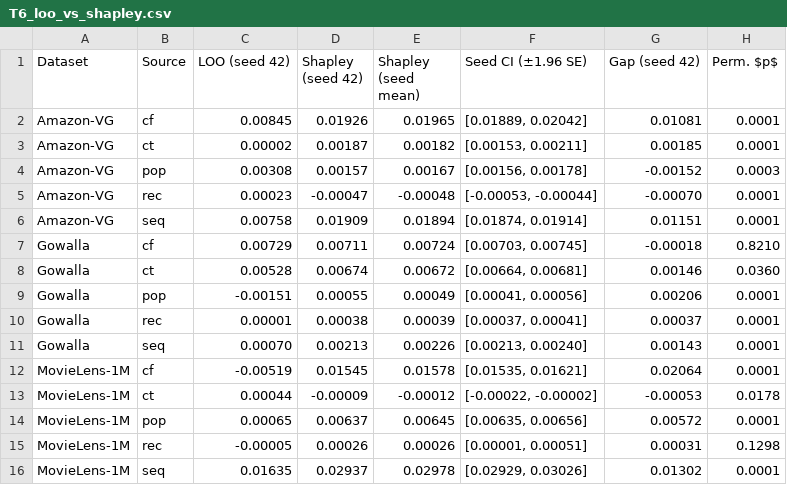
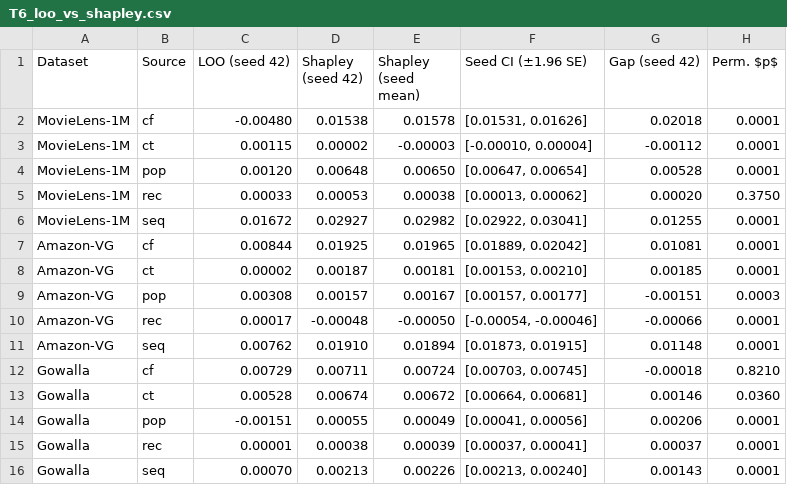
Before and after one commit to mouadlouhichi/signalshap-code, a CSV file: artefacts/tables/T6_loo_vs_shapley.csv, drawn as a sheet.

Commit message:
Regenerate the figures; they were eleven days stale
The figures in paper/figures/ predated the symmetric-rule regeneration.
Figure 6 printed the LEGACY fusion comparison (globally-tuned 0.063,
SignalShap-Fuse 0.063) while the prose beside it quoted the regenerated
values, including the fusion difference that had changed sign. A reviewer
comparing the figure against Appendix A would have found them contradicting
each other. Nothing in the build warned, because the copy from
artefacts/figures/F<N>_*.png to paper/figures/Fig<N>.png was manual.

Figure 6 now shows MovieLens globally-tuned 0.064 above SignalShap-Fuse 0.063,
which is what the text says.

- make_assets.py publishes into paper/figures/ as its final step, with
  --no-publish for diagnostics and a guard that --include-failed assets are
  never published
- tests/test_figures_are_current.py checks existence, orphans, and that no
  published figure is older than its source. Mutation-tested by backdating
  Fig6.png, which reproduces the shipped bug

Second bug found while regenerating: five of seven figures and all seven
tables ordered corpora alphabetically, because results is built by globbing
results_*.json. Every table in the paper is dense-to-sparse with MovieLens
first, so regenerating moved the reference corpus to the right-hand panel.
F3 had already worked around this locally, which is why it went unnoticed:
one figure looked correct. corpus_order() is now a shared helper used by all
twelve builders.

257 tests pass (was 251), 1 skipped; all three checkers clean. Spec 85-86.

Co-authored-by: arena-agent <297053741+arena-agent@users.noreply.github.com>

```diff
--- a/artefacts/tables/T6_loo_vs_shapley.csv
+++ b/artefacts/tables/T6_loo_vs_shapley.csv
@@ -1,7 +1,12 @@
 Dataset,Source,LOO (seed 42),Shapley (seed 42),Shapley (seed mean),Seed CI (±1.96 SE),Gap (seed 42),Perm. $p$
-Amazon-VG,cf,0.00845,0.01926,0.01965,"[0.01889, 0.02042]",0.01081,0.0001
-Amazon-VG,ct,0.00002,0.00187,0.00182,"[0.00153, 0.00211]",0.00185,0.0001
-Amazon-VG,pop,0.00308,0.00157,0.00167,"[0.00156, 0.00178]",-0.00152,0.0003
-Amazon-VG,rec,0.00023,-0.00047,-0.00048,"[-0.00053, -0.00044]",-0.00070,0.0001
-Amazon-VG,seq,0.00758,0.01909,0.01894,"[0.01874, 0.01914]",0.01151,0.0001
+MovieLens-1M,cf,-0.00480,0.01538,0.01578,"[0.01531, 0.01626]",0.02018,0.0001
+MovieLens-1M,ct,0.00115,0.00002,-0.00003,"[-0.00010, 0.00004]",-0.00112,0.0001
+MovieLens-1M,pop,0.00120,0.00648,0.00650,"[0.00647, 0.00654]",0.00528,0.0001
+MovieLens-1M,rec,0.00033,0.00053,0.00038,"[0.00013, 0.00062]",0.00020,0.3750
+MovieLens-1M,seq,0.01672,0.02927,0.02982,"[0.02922, 0.03041]",0.01255,0.0001
+Amazon-VG,cf,0.00844,0.01925,0.01965,"[0.01889, 0.02042]",0.01081,0.0001
+Amazon-VG,ct,0.00002,0.00187,0.00181,"[0.00153, 0.00210]",0.00185,0.0001
+Amazon-VG,pop,0.00308,0.00157,0.00167,"[0.00157, 0.00177]",-0.00151,0.0003
+Amazon-VG,rec,0.00017,-0.00048,-0.00050,"[-0.00054, -0.00046]",-0.00066,0.0001
+Amazon-VG,seq,0.00762,0.01910,0.01894,"[0.01873, 0.01915]",0.01148,0.0001
 Gowalla,cf,0.00729,0.00711,0.00724,"[0.00703, 0.00745]",-0.00018,0.8210
@@ -11,6 +16 @@ Gowalla,rec,0.00001,0.00038,0.00039,"[0.00037, 0.00041]",0.00037,0.0001
 Gowalla,seq,0.00070,0.00213,0.00226,"[0.00213, 0.00240]",0.00143,0.0001
-MovieLens-1M,cf,-0.00519,0.01545,0.01578,"[0.01535, 0.01621]",0.02064,0.0001
-MovieLens-1M,ct,0.00044,-0.00009,-0.00012,"[-0.00022, -0.00002]",-0.00053,0.0178
-MovieLens-1M,pop,0.00065,0.00637,0.00645,"[0.00635, 0.00656]",0.00572,0.0001
-MovieLens-1M,rec,-0.00005,0.00026,0.00026,"[0.00001, 0.00051]",0.00031,0.1298
-MovieLens-1M,seq,0.01635,0.02937,0.02978,"[0.02929, 0.03026]",0.01302,0.0001
```
Also changed, not shown: artefacts/tables/T2_datasets.csv, artefacts/tables/T5_main_results.csv, 33 other files.
